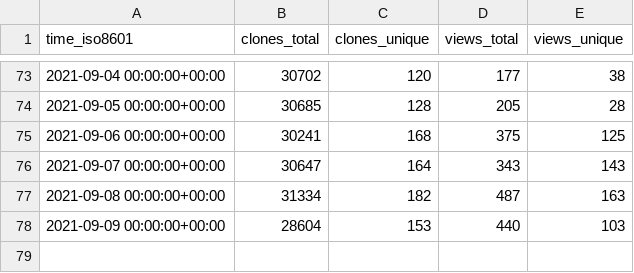
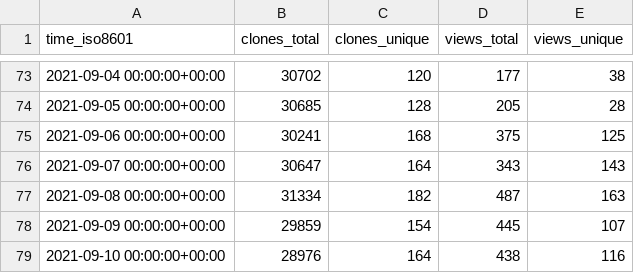
Before and after one commit to fluxcd/community, a CSV file: fluxcd/flagger/ghrs-data/views_clones_aggregate.csv, drawn as a sheet; only a part is shown, gaps mark what is left out.

```diff
--- a/fluxcd/flagger/ghrs-data/views_clones_aggregate.csv
+++ b/fluxcd/flagger/ghrs-data/views_clones_aggregate.csv
@@ -77,2 +77,3 @@ time_iso8601,clones_total,clones_unique,views_total,views_unique
 2021-09-08 00:00:00+00:00,31334,182,487,163
-2021-09-09 00:00:00+00:00,28604,153,440,103
+2021-09-09 00:00:00+00:00,29859,154,445,107
+2021-09-10 00:00:00+00:00,28976,164,438,116
```
Also changed, not shown: 1 other file.
